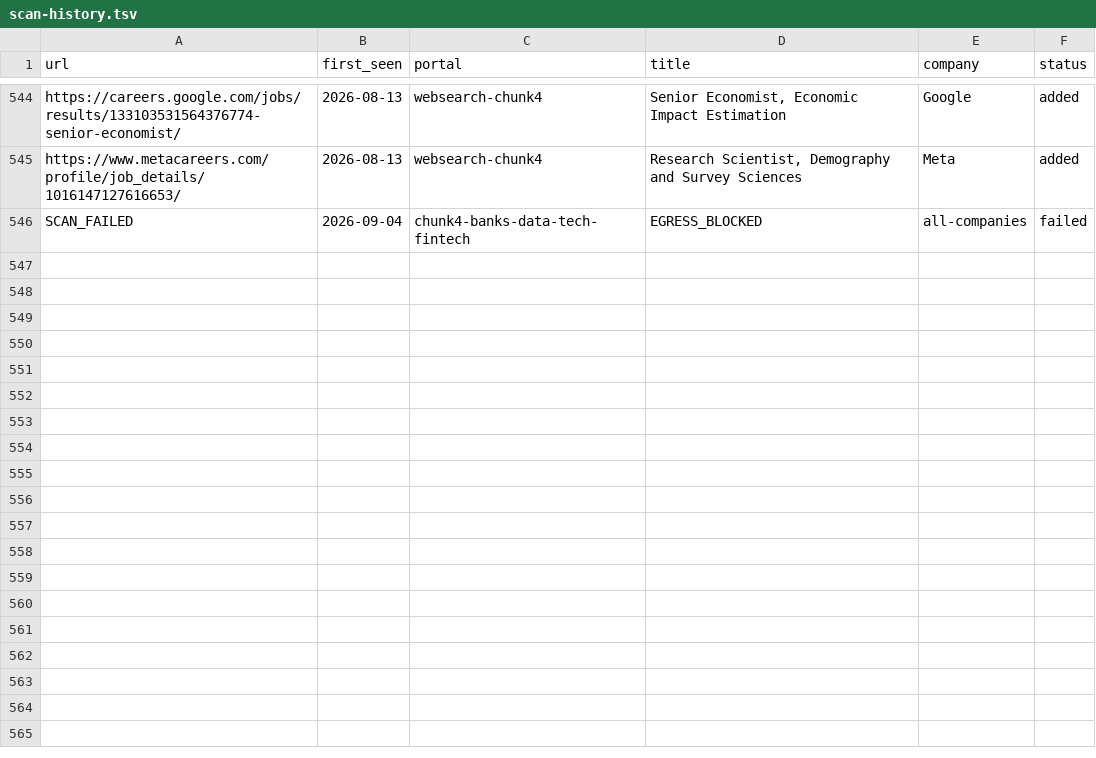
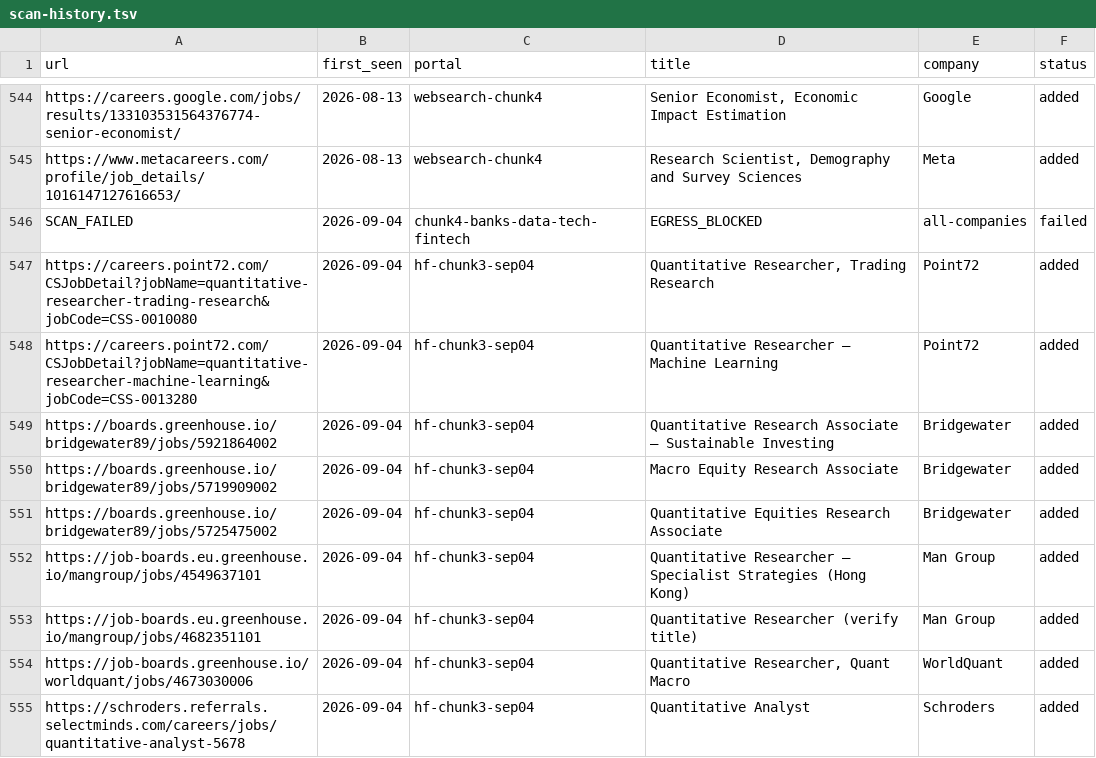
Before and after one commit to agurgone/career-ops, a TSV file: data/scan-history.tsv, drawn as a sheet; only a part is shown, gaps mark what is left out.

```diff
--- a/data/scan-history.tsv
+++ b/data/scan-history.tsv
@@ -546 +546,10 @@ https://www.metacareers.com/profile/job_details/1016147127616653/	2026-08-13	web
 SCAN_FAILED	2026-09-04	chunk4-banks-data-tech-fintech	EGRESS_BLOCKED	all-companies	failed
+https://careers.point72.com/CSJobDetail?jobName=quantitative-researcher-trading-research&jobCode=CSS-0010080	2026-09-04	hf-chunk3-sep04	Quantitative Researcher, Trading Research	Point72	added
+https://careers.point72.com/CSJobDetail?jobName=quantitative-researcher-machine-learning&jobCode=CSS-0013280	2026-09-04	hf-chunk3-sep04	Quantitative Researcher – Machine Learning	Point72	added
+https://boards.greenhouse.io/bridgewater89/jobs/5921864002	2026-09-04	hf-chunk3-sep04	Quantitative Research Associate – Sustainable Investing	Bridgewater	added
+https://boards.greenhouse.io/bridgewater89/jobs/5719909002	2026-09-04	hf-chunk3-sep04	Macro Equity Research Associate	Bridgewater	added
+https://boards.greenhouse.io/bridgewater89/jobs/5725475002	2026-09-04	hf-chunk3-sep04	Quantitative Equities Research Associate	Bridgewater	added
+https://job-boards.eu.greenhouse.io/mangroup/jobs/4549637101	2026-09-04	hf-chunk3-sep04	Quantitative Researcher – Specialist Strategies (Hong Kong)	Man Group	added
+https://job-boards.eu.greenhouse.io/mangroup/jobs/4682351101	2026-09-04	hf-chunk3-sep04	Quantitative Researcher (verify title)	Man Group	added
+https://job-boards.greenhouse.io/worldquant/jobs/4673030006	2026-09-04	hf-chunk3-sep04	Quantitative Researcher, Quant Macro	WorldQuant	added
+https://schroders.referrals.selectminds.com/careers/jobs/quantitative-analyst-5678	2026-09-04	hf-chunk3-sep04	Quantitative Analyst	Schroders	added
```
Also changed, not shown: 1 other file.
